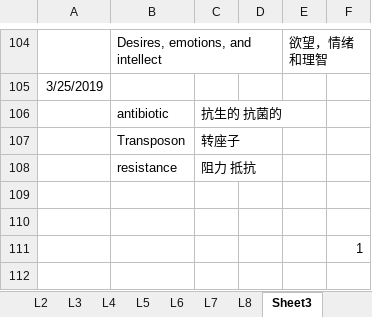
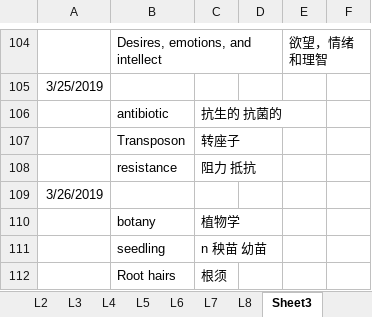
Before and after one commit to ermaerma/EngDaily, an Excel workbook: TF_Words.xlsm, sheet Sheet3, drawn as a sheet; only a part is shown, gaps mark what is left out; values as stored, in another font and other column widths than the file's, no borders; removed rows and columns are numbered as before the commit, all else as after; the diff names each change by its address in the sheet, - before the commit and + after, or states it on an @@ line.

```diff
--- a/TF_Words.xlsm (sheet Sheet3)
+++ b/TF_Words.xlsm (sheet Sheet3)
-A109: (empty)
+A109: 3/26/2019
-row 110: (empty)
+row 110:  | botany | 植物学
-row 111:  |  |  |  |  | 1
+row 111:  | seedling | n 秧苗 幼苗
+row 112:  | Root hairs | 根须
```
Also changed, not shown: sheet L2, sheet L1, sheet 复习计划, other sheet tabs, charts or pictures, 1 other file.
